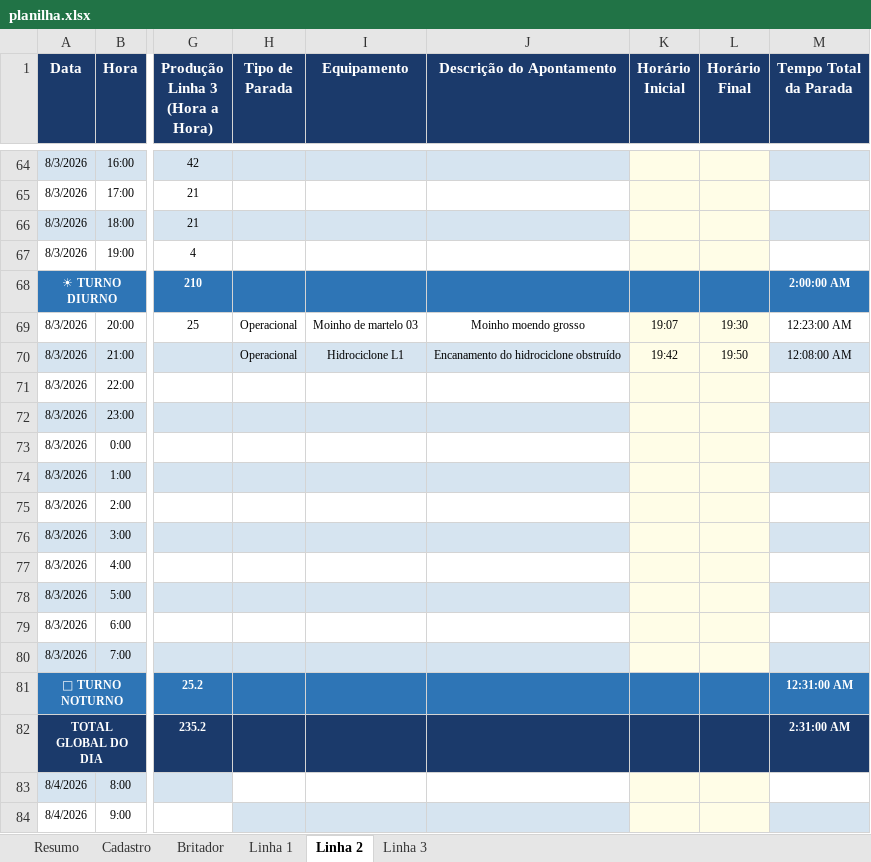
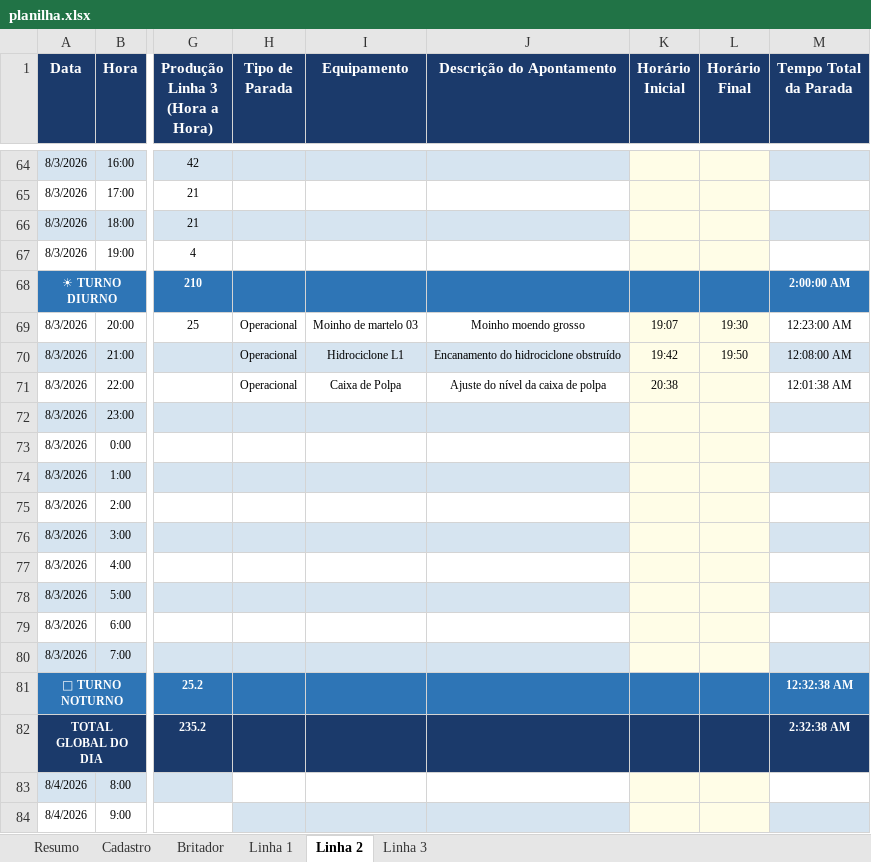
Before and after one commit to Plenz-code/BI-IMPACTANTES-PLANTA, an Excel workbook: planilha.xlsx, sheet Linha 2, drawn as a sheet; only a part is shown, gaps mark what is left out; values as stored, in another font and other column widths than the file's, no borders; the diff names each change by its address in the sheet, - before the commit and + after, or states it on an @@ line.

```diff
--- a/planilha.xlsx (sheet Linha 2)
+++ b/planilha.xlsx (sheet Linha 2)
-H71 (Tipo de Parada): (empty)
+H71 (Tipo de Parada): Operacional
-I71 (Equipamento): (empty)
+I71 (Equipamento): Caixa de Polpa
-J71 (Descrição do Apontamento): (empty)
+J71 (Descrição do Apontamento): Ajuste do nível da caixa de polpa
-K71 (Horário Inicial): (empty)
+K71 (Horário Inicial): 20:38
-M71 (Tempo Total da Parada): (empty)
+M71 (Tempo Total da Parada): 12:01:38 AM
-M81 (Tempo Total da Parada): 12:31:00 AM
+M81 (Tempo Total da Parada): 12:32:38 AM
-M82 (Tempo Total da Parada): 2:31:00 AM
+M82 (Tempo Total da Parada): 2:32:38 AM
```
Also changed, not shown: sheet Linha 1.
